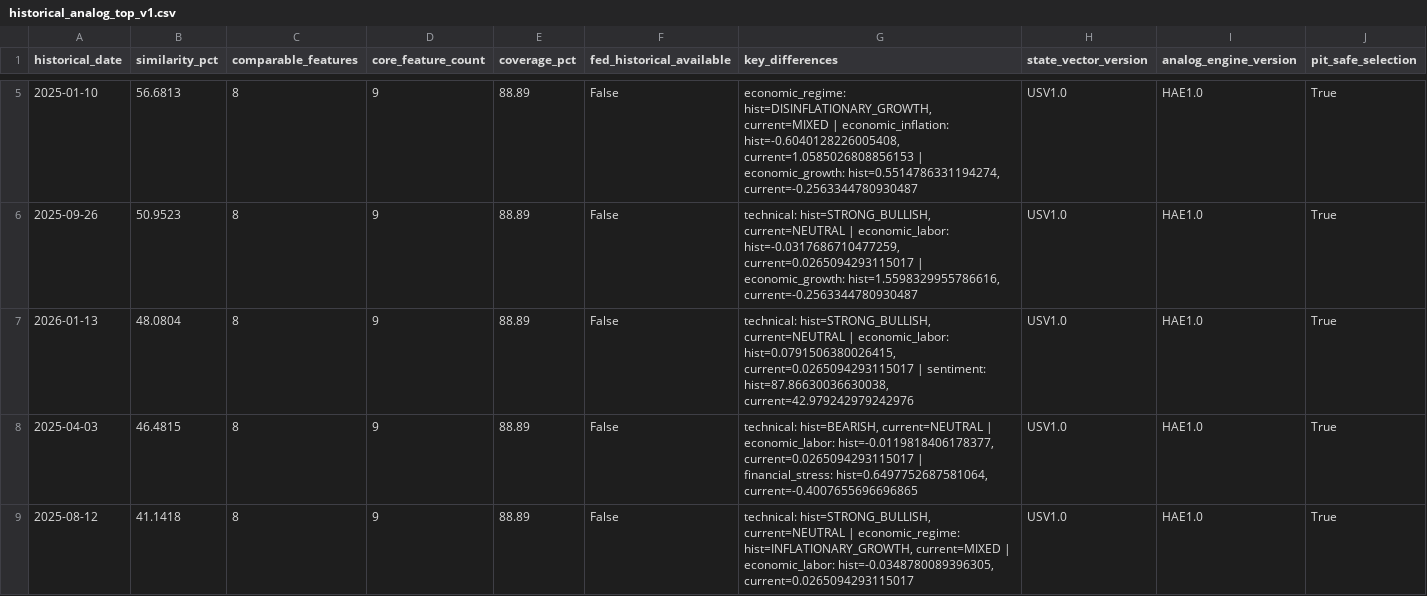
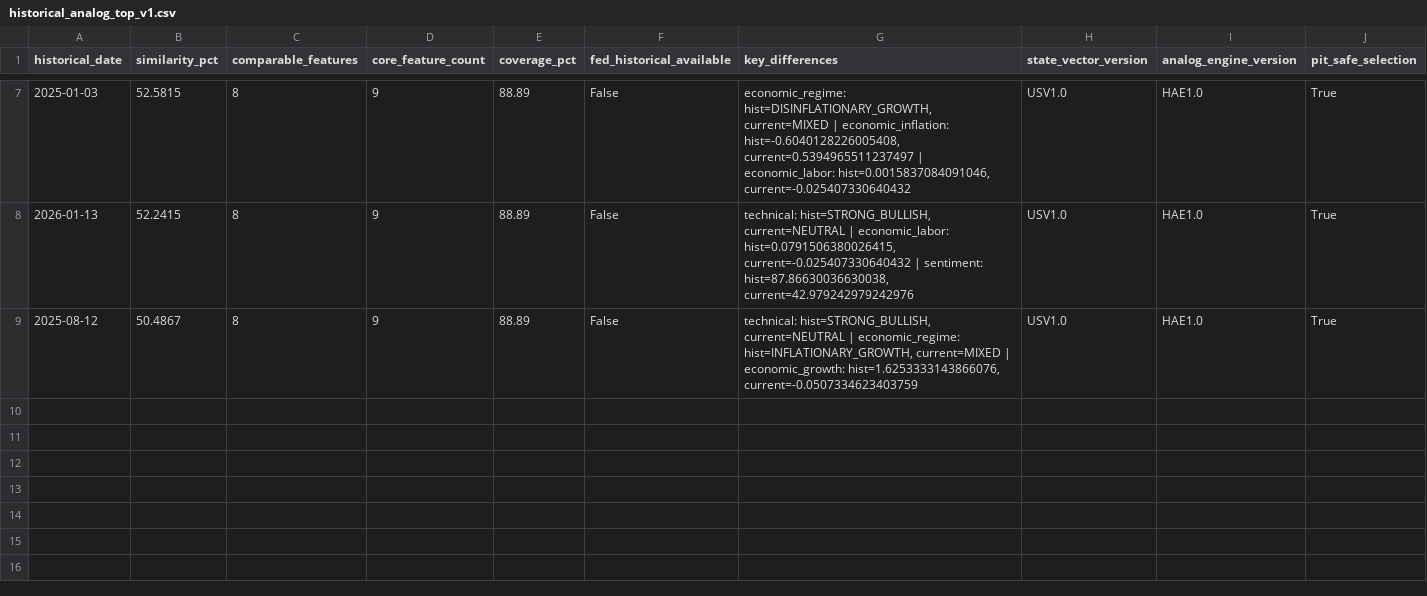
Before and after one commit to mohamednossaoui-max/US500-Macro-Intelligence, a CSV file: public_data/historical_analog_top_v1.csv, drawn as a sheet; only a part is shown, gaps mark what is left out; removed rows and columns are numbered as before the commit, all else as after; rows hold the shown columns only; the diff covers the shown part only; the diff names each change by its address in the sheet, - before the commit and + after, or states it on an @@ line.

```diff
--- a/public_data/historical_analog_top_v1.csv
+++ b/public_data/historical_analog_top_v1.csv
-A7 (historical_date): 2025-01-10
+A7 (historical_date): 2025-01-03
-B7 (similarity_pct): 56.6813
+B7 (similarity_pct): 52.5815
-G7 (key_differences): …economic_inflation: hist=-0.6040128226005408, current=1.0585026808856153 | economic_growth: hist=0.5514786331194274, current=-0.2563344780930487
+G7 (key_differences): …economic_inflation: hist=-0.6040128226005408, current=0.5394965511237497 | economic_labor: hist=0.0015837084091046, current=-0.025407330640432
-row 6: 2025-09-26 | 50.9523 | 8 | 9 | 88.89 | False | technical: hist=STRONG_BULLISH, current=NEUTRAL | economic_labor: hist=-0.0317686710477259, current=0.0265094293115017 | economic_growth: hist=1.5598329955786616, current=-0.2563344780930487 | USV1.0 | HAE1.0 | True
-B8 (similarity_pct): 48.0804
+B8 (similarity_pct): 52.2415
-G8 (key_differences): …economic_labor: hist=0.0791506380026415, current=0.0265094293115017 | sentiment:…
+G8 (key_differences): …economic_labor: hist=0.0791506380026415, current=-0.025407330640432 | sentiment:…
-row 8: 2025-04-03 | 46.4815 | 8 | 9 | 88.89 | False | technical: hist=BEARISH, current=NEUTRAL | economic_labor: hist=-0.0119818406178377, current=0.0265094293115017 | financial_stress: hist=0.6497752687581064, current=-0.4007655696696865 | USV1.0 | HAE1.0 | True
-B9 (similarity_pct): 41.1418
+B9 (similarity_pct): 50.4867
-G9 (key_differences): …current=MIXED | economic_labor: hist=-0.0348780089396305, current=0.0265094293115017
+G9 (key_differences): …current=MIXED | economic_growth: hist=1.6253333143866076, current=-0.0507334623403759
```
Also changed, not shown: 2 added rows and 8 edited cells elsewhere in this file, public_data/economic_historical_quality_v1.csv, public_data/economic_regime_events_v1.csv, 29 other files.
